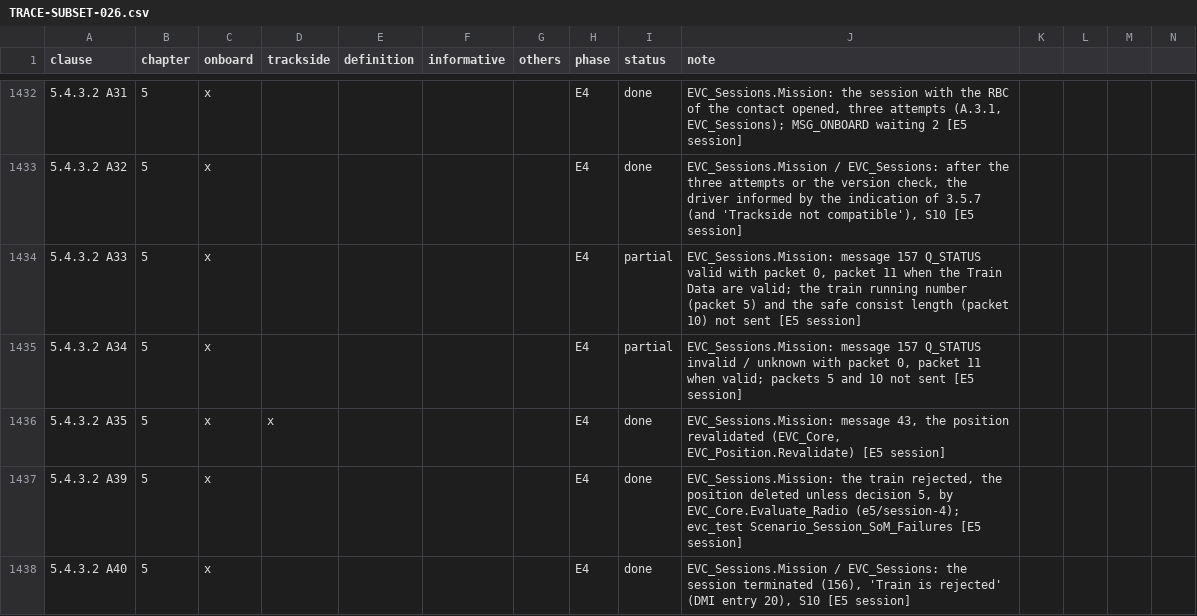
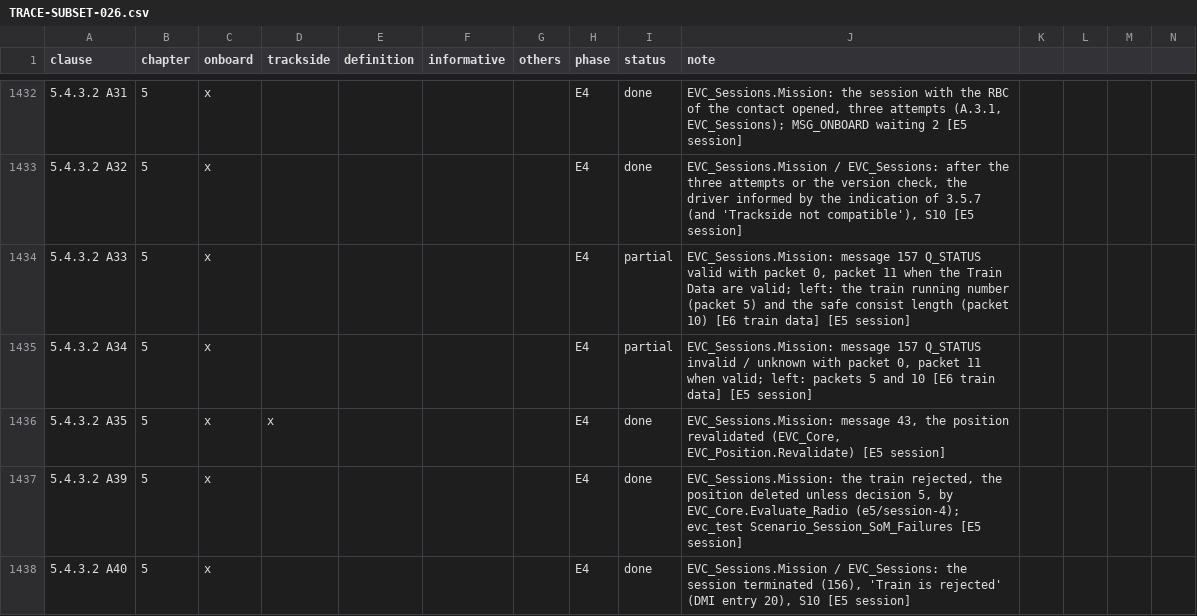
Before and after one commit to milanredele/etcs-dmi, a CSV file: doc/TRACE-SUBSET-026.csv, drawn as a sheet; only a part is shown, gaps mark what is left out; the diff covers the shown part only; the diff names each change by its address in the sheet, - before the commit and + after, or states it on an @@ line.

```diff
--- a/doc/TRACE-SUBSET-026.csv
+++ b/doc/TRACE-SUBSET-026.csv
-J1434 (note): …are valid; the train running number (packet 5) and the safe consist length (packet 10) not sent [E5 session]
+J1434 (note): …are valid; left: the train running number (packet 5) and the safe consist length (packet 10) [E6 train data] [E5 session]
-J1435 (note): …when valid; packets 5 and 10 not sent [E5 session]
+J1435 (note): …when valid; left: packets 5 and 10 [E6 train data] [E5 session]
```
Also changed, not shown: 73 edited cells elsewhere in this file, doc/BACKLOG.csv, 5 other files.
